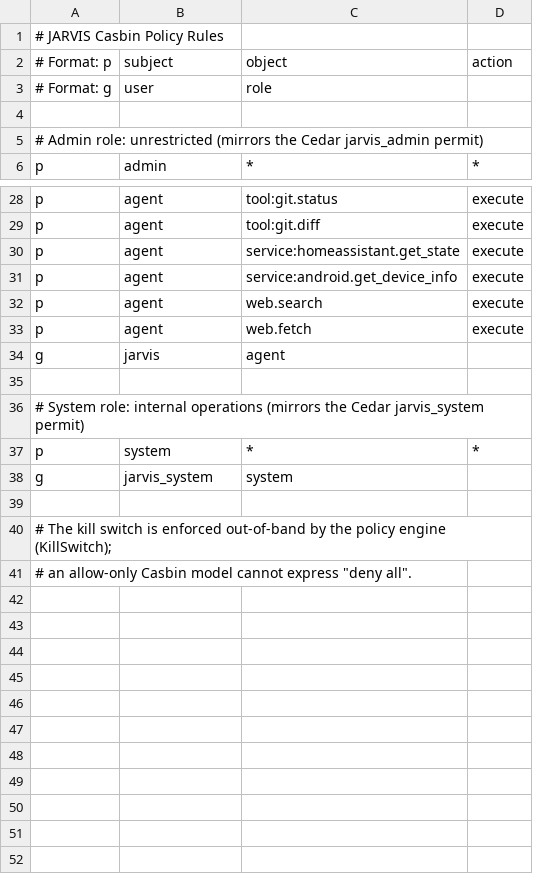
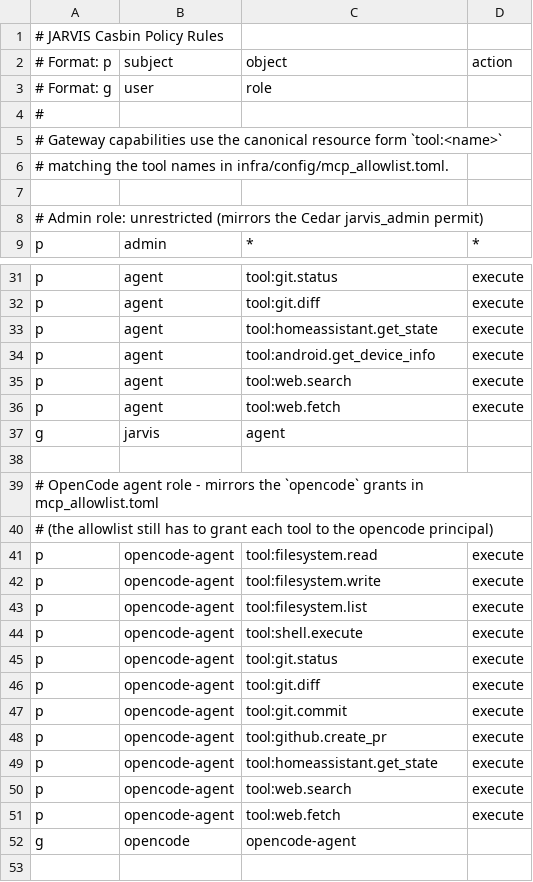
Before and after one commit to Seduce0068/jarvis, a CSV file: infra/config/policy/casbin_policy.csv, drawn as a sheet; only a part is shown, gaps mark what is left out; the shorter side is filled out with more unchanged rows; the diff covers the shown part only.

Commit message:
feat(policy): grant the opencode principal a dedicated role
Resource names are now canonical tool:<name> everywhere the gateway
executes (the service:/bare spellings in the CSV had no matching
caller), and the opencode principal gets an explicit least-privilege
role mirroring the opencode grants in mcp_allowlist.toml.

```diff
--- a/infra/config/policy/casbin_policy.csv
+++ b/infra/config/policy/casbin_policy.csv
@@ -3,2 +3,5 @@
 # Format: g, user, role
+#
+# Gateway capabilities use the canonical resource form `tool:<name>`,
+# matching the tool names in infra/config/mcp_allowlist.toml.
 
@@ -29,7 +32,22 @@ p, agent, tool:git.status, execute
 p, agent, tool:git.diff, execute
-p, agent, service:homeassistant.get_state, execute
-p, agent, service:android.get_device_info, execute
-p, agent, web.search, execute
-p, agent, web.fetch, execute
+p, agent, tool:homeassistant.get_state, execute
+p, agent, tool:android.get_device_info, execute
+p, agent, tool:web.search, execute
+p, agent, tool:web.fetch, execute
 g, jarvis, agent
+
+# OpenCode agent role - mirrors the `opencode` grants in mcp_allowlist.toml
+# (the allowlist still has to grant each tool to the opencode principal)
+p, opencode-agent, tool:filesystem.read, execute
+p, opencode-agent, tool:filesystem.write, execute
+p, opencode-agent, tool:filesystem.list, execute
+p, opencode-agent, tool:shell.execute, execute
+p, opencode-agent, tool:git.status, execute
+p, opencode-agent, tool:git.diff, execute
+p, opencode-agent, tool:git.commit, execute
+p, opencode-agent, tool:github.create_pr, execute
+p, opencode-agent, tool:homeassistant.get_state, execute
+p, opencode-agent, tool:web.search, execute
+p, opencode-agent, tool:web.fetch, execute
+g, opencode, opencode-agent
 
```
Also changed, not shown: 6 edited cells elsewhere in this file, 1 other file.
